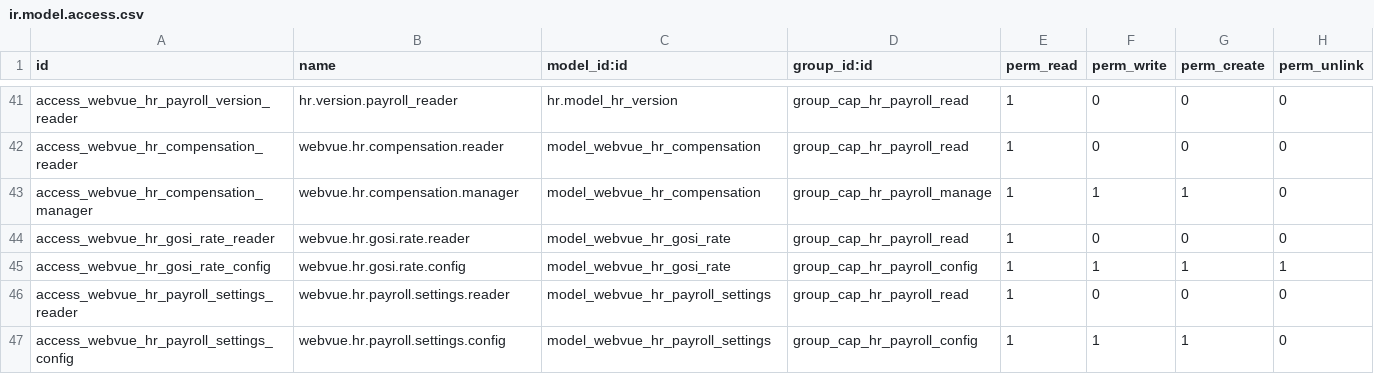
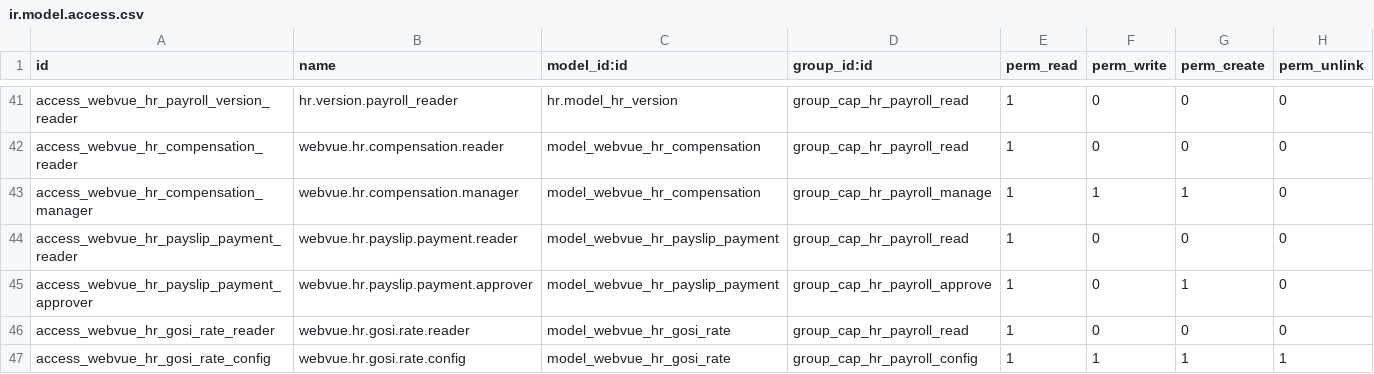
Before and after one commit to tariiq222/liwan, a CSV file: odoo-addons/webvue_hr/security/ir.model.access.csv, drawn as a sheet; only a part is shown, gaps mark what is left out; the shorter side is filled out with more unchanged rows.

Commit message:
fix(hr): guard payment snapshots by payslip company
Field groups on hr.payslip are checked against the user's global groups, so a
payroll reader of company A who only reads employees in branch B read the
IBAN, bank code and identification of their own approved B payslip.

Move the three snapshot values to webvue.hr.payslip.payment, one row per
approved payslip with the payslip's stored company. Only the payroll ACL opens
it (read for hr.payroll.read, create for hr.payroll.approve, no write or
unlink) and the native company fence projects that grant per company. The
salary files read the row only. The unreleased 19.0.1.12.0 migration creates
the rows in place; an existing row, even empty, is never rewritten.

```diff
--- a/odoo-addons/webvue_hr/security/ir.model.access.csv
+++ b/odoo-addons/webvue_hr/security/ir.model.access.csv
@@ -43,2 +43,4 @@ access_webvue_hr_compensation_reader,webvue.hr.compensation.reader,model_webvue_
 access_webvue_hr_compensation_manager,webvue.hr.compensation.manager,model_webvue_hr_compensation,group_cap_hr_payroll_manage,1,1,1,0
+access_webvue_hr_payslip_payment_reader,webvue.hr.payslip.payment.reader,model_webvue_hr_payslip_payment,group_cap_hr_payroll_read,1,0,0,0
+access_webvue_hr_payslip_payment_approver,webvue.hr.payslip.payment.approver,model_webvue_hr_payslip_payment,group_cap_hr_payroll_approve,1,0,1,0
 access_webvue_hr_gosi_rate_reader,webvue.hr.gosi.rate.reader,model_webvue_hr_gosi_rate,group_cap_hr_payroll_read,1,0,0,0
```
Also changed, not shown: 11 other files.
